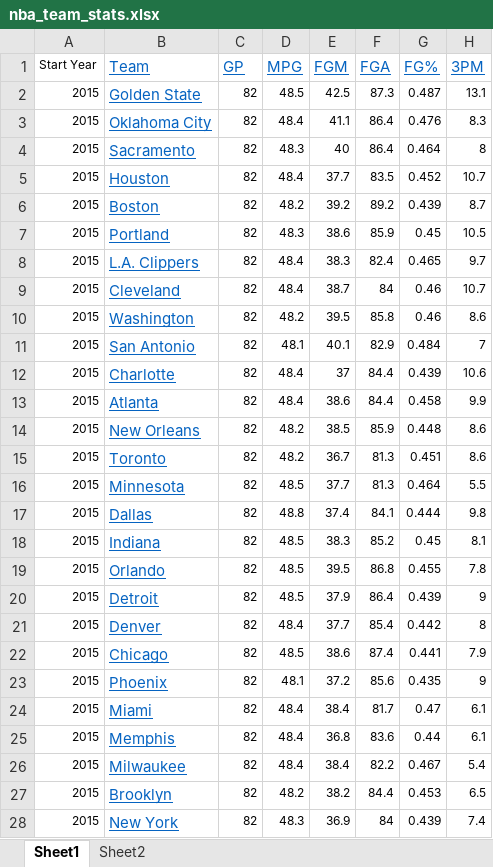
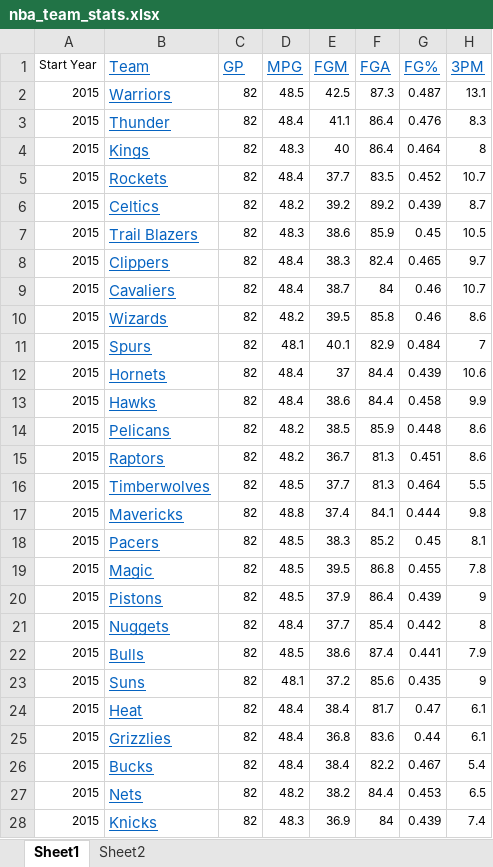
Before and after one commit to limj27/INFO-201-Group-1, an Excel workbook: data/nba_team_stats.xlsx, sheet Sheet1, drawn as a sheet; only a part is shown; values as stored, in another font and other column widths than the file's, no borders; the diff covers the shown part only; the diff names each change by its address in the sheet, - before the commit and + after, or states it on an @@ line.

```diff
--- a/data/nba_team_stats.xlsx (sheet Sheet1)
+++ b/data/nba_team_stats.xlsx (sheet Sheet1)
-B2 (Team): Golden State
+B2 (Team): Warriors
-B3 (Team): Oklahoma City
+B3 (Team): Thunder
-B4 (Team): Sacramento
+B4 (Team): Kings
-B5 (Team): Houston
+B5 (Team): Rockets
-B6 (Team): Boston
+B6 (Team): Celtics
-B7 (Team): Portland
+B7 (Team): Trail Blazers
-B8 (Team): L.A. Clippers
+B8 (Team): Clippers
-B9 (Team): Cleveland
+B9 (Team): Cavaliers
-B10 (Team): Washington
+B10 (Team): Wizards
-B11 (Team): San Antonio
+B11 (Team): Spurs
-B12 (Team): Charlotte
+B12 (Team): Hornets
-B13 (Team): Atlanta
+B13 (Team): Hawks
-B14 (Team): New Orleans
+B14 (Team): Pelicans
-B15 (Team): Toronto
+B15 (Team): Raptors
-B16 (Team): Minnesota
+B16 (Team): Timberwolves
-B17 (Team): Dallas
+B17 (Team): Mavericks
-B18 (Team): Indiana
+B18 (Team): Pacers
-B19 (Team): Orlando
+B19 (Team): Magic
-B20 (Team): Detroit
+B20 (Team): Pistons
-B21 (Team): Denver
+B21 (Team): Nuggets
-B22 (Team): Chicago
+B22 (Team): Bulls
-B23 (Team): Phoenix
+B23 (Team): Suns
-B24 (Team): Miami
+B24 (Team): Heat
-B25 (Team): Memphis
+B25 (Team): Grizzlies
-B26 (Team): Milwaukee
+B26 (Team): Bucks
-B27 (Team): Brooklyn
+B27 (Team): Nets
-B28 (Team): New York
+B28 (Team): Knicks
```
Also changed, not shown: 149 edited cells elsewhere in this sheet, 3 other files.
